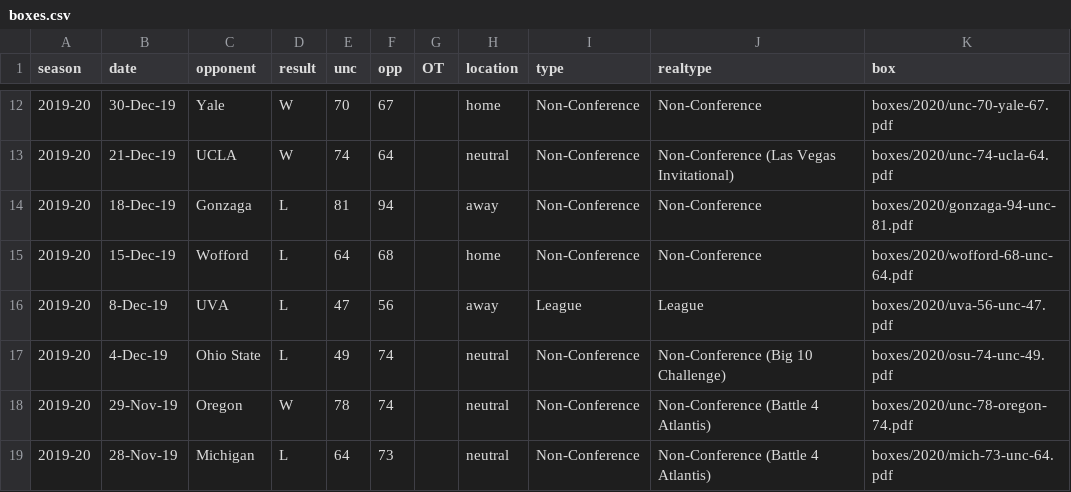
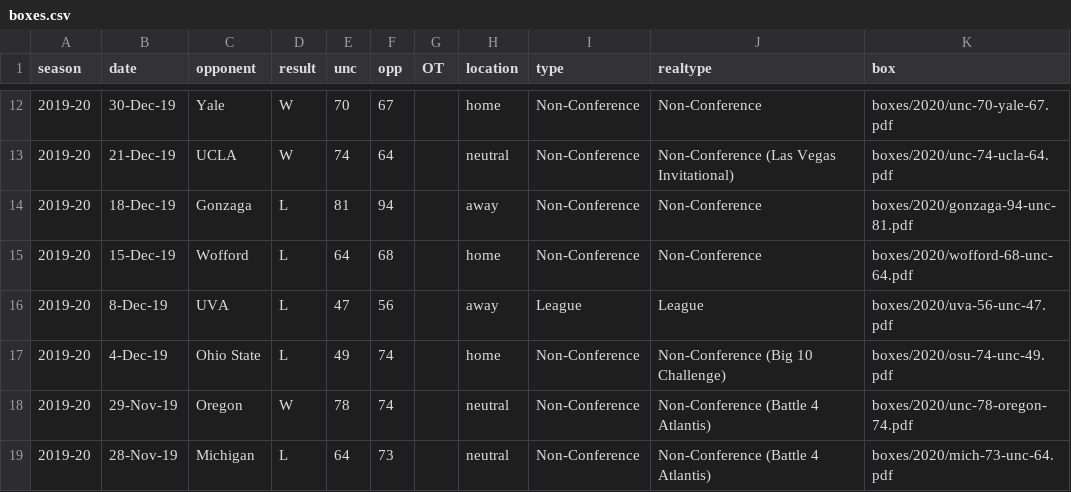
Before and after one commit to gallochris/dadgum-shiny, a CSV file: data/boxes.csv, drawn as a sheet; only a part is shown, gaps mark what is left out.

Commit message:
fix home

```diff
--- a/data/boxes.csv
+++ b/data/boxes.csv
@@ -16,3 +16,3 @@ season,date,opponent,result,unc,opp,OT,location,type,realtype,box
 2019-20,8-Dec-19,UVA,L,47,56,,away,League,League,boxes/2020/uva-56-unc-47.pdf
-2019-20,4-Dec-19,Ohio State,L,49,74,,neutral,Non-Conference,Non-Conference (Big 10 Challenge),boxes/2020/osu-74-unc-49.pdf
+2019-20,4-Dec-19,Ohio State,L,49,74,,home,Non-Conference,Non-Conference (Big 10 Challenge),boxes/2020/osu-74-unc-49.pdf
 2019-20,29-Nov-19,Oregon,W,78,74,,neutral,Non-Conference,Non-Conference (Battle 4 Atlantis),boxes/2020/unc-78-oregon-74.pdf
```
